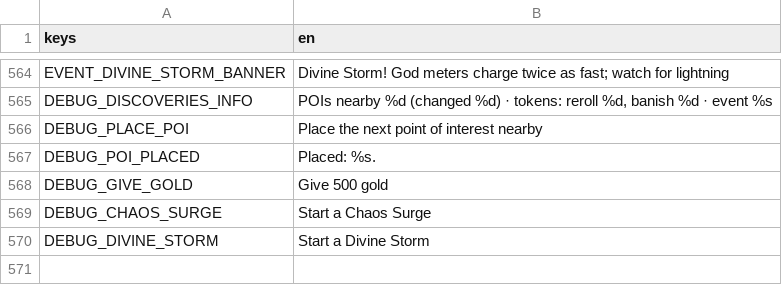
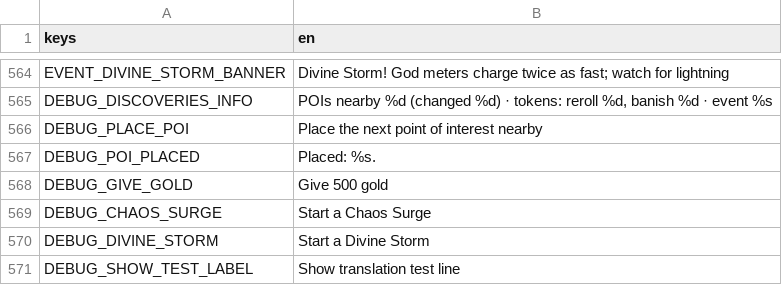
Before and after one commit to Zephino/Mythriven, a CSV file: localization/text.csv, drawn as a sheet; only a part is shown, gaps mark what is left out; the diff names each change by its address in the sheet, - before the commit and + after, or states it on an @@ line.

```diff
--- a/localization/text.csv
+++ b/localization/text.csv
+row 571: DEBUG_SHOW_TEST_LABEL | Show translation test line
```
Also changed, not shown: 13 other files.
